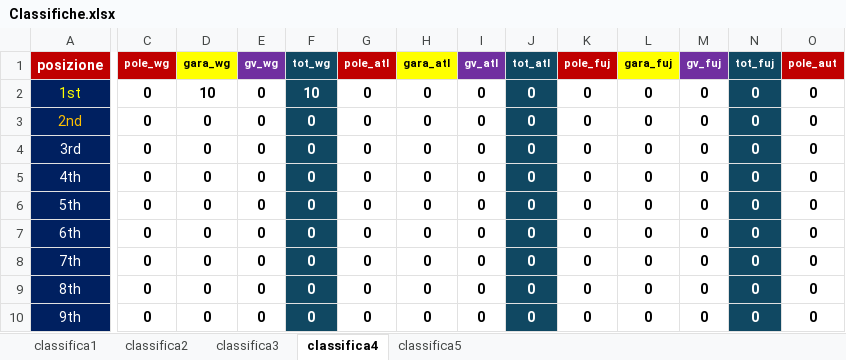
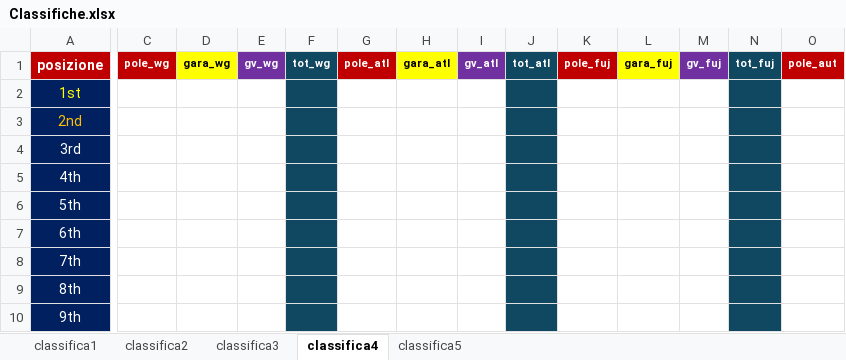
Before and after one commit to Parenji/AllTraction, an Excel workbook: Classifiche.xlsx, sheet classifica4, drawn as a sheet; only a part is shown, gaps mark what is left out; values as stored, in another font and other column widths than the file's, no borders; removed rows and columns are numbered as before the commit, all else as after; rows hold the shown columns only; the diff covers the shown part only; the diff names each change by its address in the sheet, - before the commit and + after, or states it on an @@ line.

```diff
--- a/Classifiche.xlsx (sheet classifica4)
+++ b/Classifiche.xlsx (sheet classifica4)
-C2:C9: 0
+C2:C9: (empty)
-D2: 10
+D2: (empty)
-E2:E9: 0
+E2:E9: (empty)
-F2: 10
+F2: (empty)
-G2:G9: 0
+G2:G9: (empty)
-H2:H9: 0
+H2:H9: (empty)
-I2:I9: 0
+I2:I9: (empty)
-J2:J9: 0
+J2:J9: (empty)
-K2:K9: 0
+K2:K9: (empty)
-L2:L9: 0
+L2:L9: (empty)
-M2:M9: 0
+M2:M9: (empty)
-N2:N9: 0
+N2:N9: (empty)
-O2:O9: 0
+O2:O9: (empty)
-D3:D9: 0
+D3:D9: (empty)
-F3:F9: 0
+F3:F9: (empty)
-row 10: 9th | 0 | 0 | 0 | 0 | 0 | 0 | 0 | 0 | 0 | 0 | 0 | 0 | 0
+row 10: 9th
```
Also changed, not shown: 221 edited cells elsewhere in this sheet, sheet classifica2, sheet classifica3, sheet classifica1, sheet classifica5, formulas that keep their value, 5 other files.
